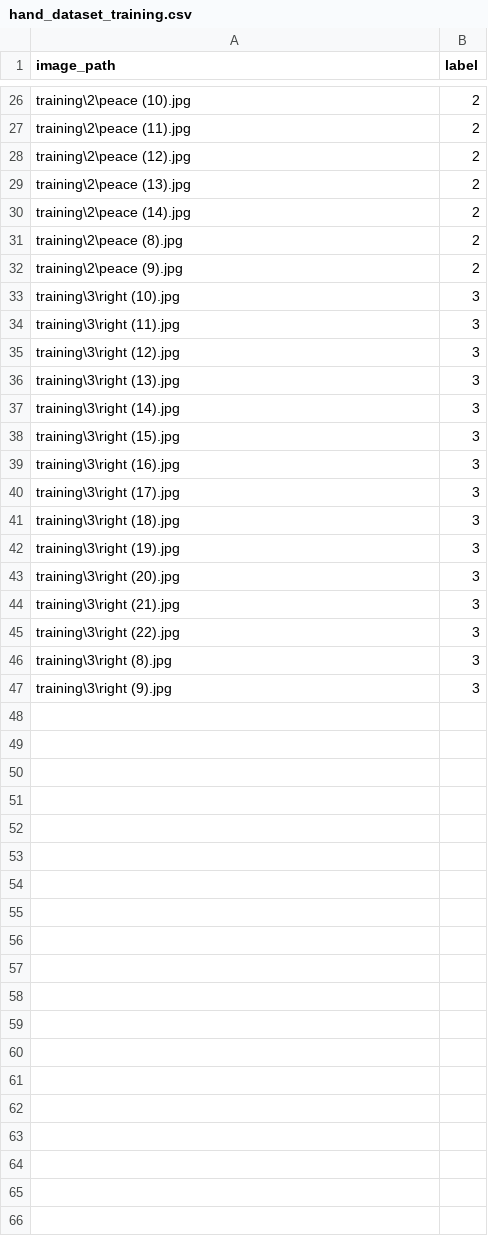
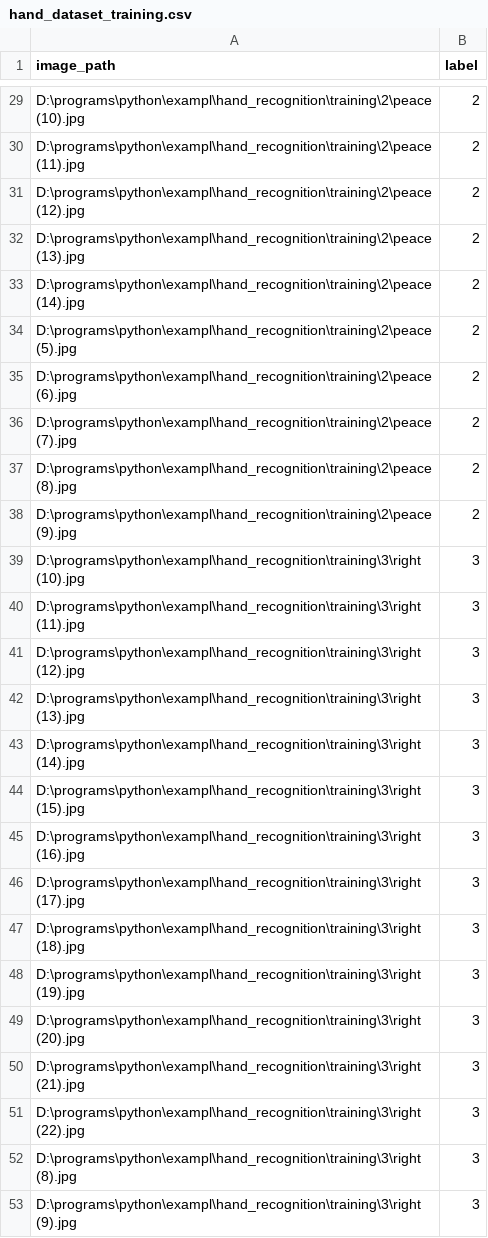
Before and after one commit to arunkumar629/hand_recognition, a CSV file: hand_dataset_training.csv, drawn as a sheet; only a part is shown, gaps mark what is left out; addresses are those after the commit; the diff covers the shown part only; the diff names each change by its address in the sheet, - before the commit and + after, or states it on an @@ line.

```diff
--- a/hand_dataset_training.csv
+++ b/hand_dataset_training.csv
-A29 (image_path): training\2\peace (10).jpg
+A29 (image_path): D:\programs\python\exampl\hand_recognition\training\2\peace (10).jpg
-A30 (image_path): training\2\peace (11).jpg
+A30 (image_path): D:\programs\python\exampl\hand_recognition\training\2\peace (11).jpg
-A31 (image_path): training\2\peace (12).jpg
+A31 (image_path): D:\programs\python\exampl\hand_recognition\training\2\peace (12).jpg
-A32 (image_path): training\2\peace (13).jpg
+A32 (image_path): D:\programs\python\exampl\hand_recognition\training\2\peace (13).jpg
-A33 (image_path): training\2\peace (14).jpg
+A33 (image_path): D:\programs\python\exampl\hand_recognition\training\2\peace (14).jpg
+row 34: D:\programs\python\exampl\hand_recognition\training\2\peace (5).jpg | 2
+row 35: D:\programs\python\exampl\hand_recognition\training\2\peace (6).jpg | 2
+row 36: D:\programs\python\exampl\hand_recognition\training\2\peace (7).jpg | 2
-A37 (image_path): training\2\peace (8).jpg
+A37 (image_path): D:\programs\python\exampl\hand_recognition\training\2\peace (8).jpg
-A38 (image_path): training\2\peace (9).jpg
+A38 (image_path): D:\programs\python\exampl\hand_recognition\training\2\peace (9).jpg
-A39 (image_path): training\3\right (10).jpg
+A39 (image_path): D:\programs\python\exampl\hand_recognition\training\3\right (10).jpg
-A40 (image_path): training\3\right (11).jpg
+A40 (image_path): D:\programs\python\exampl\hand_recognition\training\3\right (11).jpg
-A41 (image_path): training\3\right (12).jpg
+A41 (image_path): D:\programs\python\exampl\hand_recognition\training\3\right (12).jpg
-A42 (image_path): training\3\right (13).jpg
+A42 (image_path): D:\programs\python\exampl\hand_recognition\training\3\right (13).jpg
-A43 (image_path): training\3\right (14).jpg
+A43 (image_path): D:\programs\python\exampl\hand_recognition\training\3\right (14).jpg
-A44 (image_path): training\3\right (15).jpg
+A44 (image_path): D:\programs\python\exampl\hand_recognition\training\3\right (15).jpg
-A45 (image_path): training\3\right (16).jpg
+A45 (image_path): D:\programs\python\exampl\hand_recognition\training\3\right (16).jpg
-A46 (image_path): training\3\right (17).jpg
+A46 (image_path): D:\programs\python\exampl\hand_recognition\training\3\right (17).jpg
-A47 (image_path): training\3\right (18).jpg
+A47 (image_path): D:\programs\python\exampl\hand_recognition\training\3\right (18).jpg
-A48 (image_path): training\3\right (19).jpg
+A48 (image_path): D:\programs\python\exampl\hand_recognition\training\3\right (19).jpg
-A49 (image_path): training\3\right (20).jpg
+A49 (image_path): D:\programs\python\exampl\hand_recognition\training\3\right (20).jpg
-A50 (image_path): training\3\right (21).jpg
+A50 (image_path): D:\programs\python\exampl\hand_recognition\training\3\right (21).jpg
-A51 (image_path): training\3\right (22).jpg
+A51 (image_path): D:\programs\python\exampl\hand_recognition\training\3\right (22).jpg
-A52 (image_path): training\3\right (8).jpg
+A52 (image_path): D:\programs\python\exampl\hand_recognition\training\3\right (8).jpg
-A53 (image_path): training\3\right (9).jpg
+A53 (image_path): D:\programs\python\exampl\hand_recognition\training\3\right (9).jpg
```
Also changed, not shown: 3 added rows and 24 edited cells elsewhere in this file, hand_dataset_testing.csv, 55 other files.
